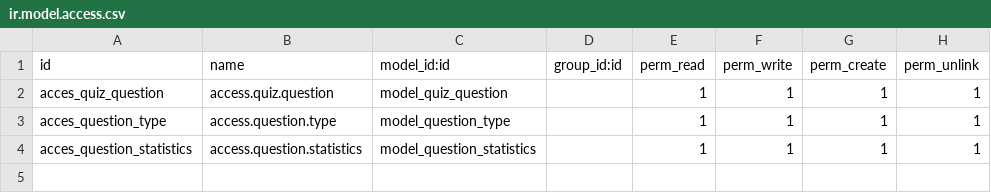
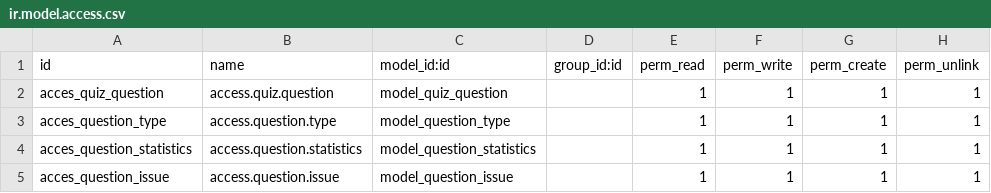
Before and after one commit to XeviGmail/Odoo13, a CSV file: Quiz/security/ir.model.access.csv, drawn as a sheet.

Commit message:
Create an Issue control

```diff
--- a/Quiz/security/ir.model.access.csv
+++ b/Quiz/security/ir.model.access.csv
@@ -4 +4,2 @@ acces_question_type,access.question.type,model_question_type,,1,1,1,1
 acces_question_statistics,access.question.statistics,model_question_statistics,,1,1,1,1
+acces_question_issue,access.question.issue,model_question_issue,,1,1,1,1
```
Also changed, not shown: 10 other files.
